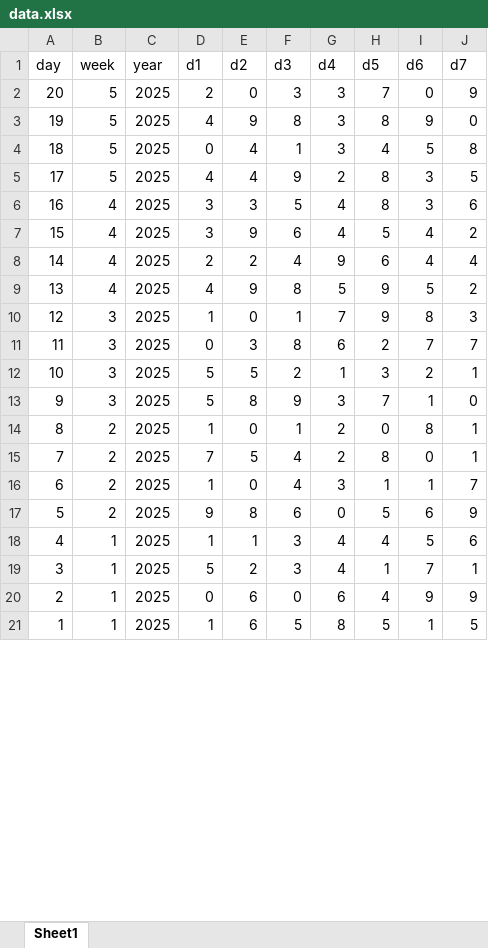
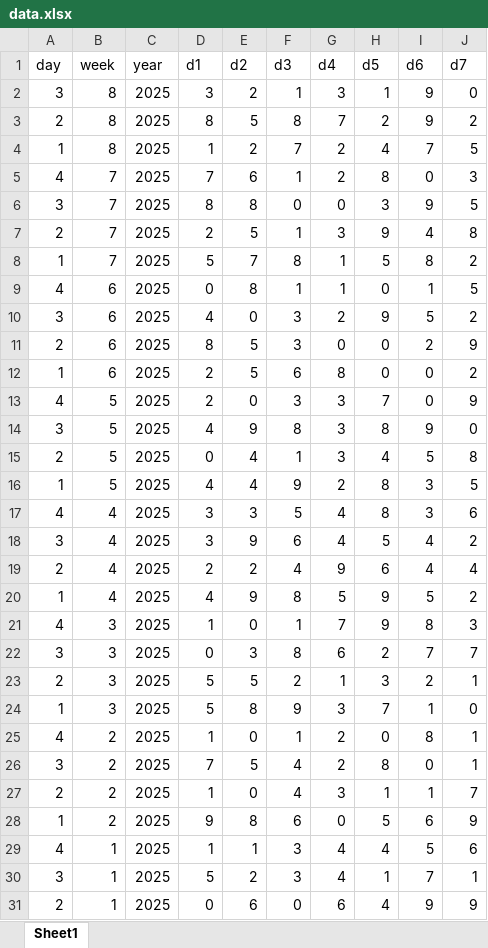
Before and after one commit to afshindini/Joker-Lottery-Models, an Excel workbook: src/data/data.xlsx, sheet Sheet1, drawn as a sheet; only a part is shown; the shorter side is filled out with more unchanged rows; values as stored, in another font and other column widths than the file's, no borders; addresses are those after the commit; the diff covers the shown part only; the diff names each change by its address in the sheet, - before the commit and + after, or states it on an @@ line.

Commit message:
Update data file

```diff
--- a/src/data/data.xlsx (sheet Sheet1)
+++ b/src/data/data.xlsx (sheet Sheet1)
+row 2: 3 | 8 | 2025 | 3 | 2 | 1 | 3 | 1 | 9 | 0
+row 3: 2 | 8 | 2025 | 8 | 5 | 8 | 7 | 2 | 9 | 2
+row 4: 1 | 8 | 2025 | 1 | 2 | 7 | 2 | 4 | 7 | 5
+row 5: 4 | 7 | 2025 | 7 | 6 | 1 | 2 | 8 | 0 | 3
+row 6: 3 | 7 | 2025 | 8 | 8 | 0 | 0 | 3 | 9 | 5
+row 7: 2 | 7 | 2025 | 2 | 5 | 1 | 3 | 9 | 4 | 8
+row 8: 1 | 7 | 2025 | 5 | 7 | 8 | 1 | 5 | 8 | 2
+row 9: 4 | 6 | 2025 | 0 | 8 | 1 | 1 | 0 | 1 | 5
+row 10: 3 | 6 | 2025 | 4 | 0 | 3 | 2 | 9 | 5 | 2
+row 11: 2 | 6 | 2025 | 8 | 5 | 3 | 0 | 0 | 2 | 9
+row 12: 1 | 6 | 2025 | 2 | 5 | 6 | 8 | 0 | 0 | 2
-A13 (day): 20
+A13 (day): 4
-A14 (day): 19
+A14 (day): 3
-A15 (day): 18
+A15 (day): 2
-A16 (day): 17
+A16 (day): 1
-A17 (day): 16
+A17 (day): 4
-A18 (day): 15
+A18 (day): 3
-A19 (day): 14
+A19 (day): 2
-A20 (day): 13
+A20 (day): 1
-A21 (day): 12
+A21 (day): 4
-A22 (day): 11
+A22 (day): 3
-A23 (day): 10
+A23 (day): 2
-A24 (day): 9
+A24 (day): 1
-A25 (day): 8
+A25 (day): 4
-A26 (day): 7
+A26 (day): 3
-A27 (day): 6
+A27 (day): 2
-A28 (day): 5
+A28 (day): 1
```
Also changed, not shown: 496 edited cells elsewhere in this sheet, formulas that keep their value.
